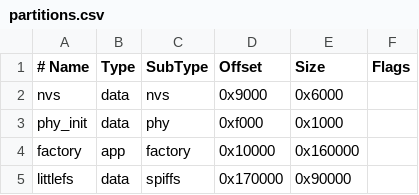
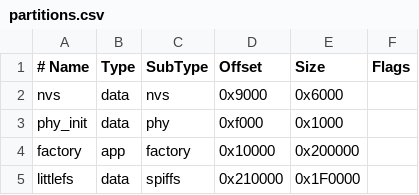
Before and after one commit to gallayl/cos, a CSV file: partitions.csv, drawn as a sheet.

```diff
--- a/partitions.csv
+++ b/partitions.csv
@@ -3,3 +3,3 @@ nvs,       data, nvs,     0x9000,   0x6000,
 phy_init,  data, phy,     0xf000,   0x1000,
-factory,   app,  factory, 0x10000,  0x160000,
-littlefs,  data, spiffs,  0x170000, 0x90000,
+factory,   app,  factory, 0x10000,  0x200000,
+littlefs,  data, spiffs,  0x210000, 0x1F0000,
```
Also changed, not shown: 22 other files.
